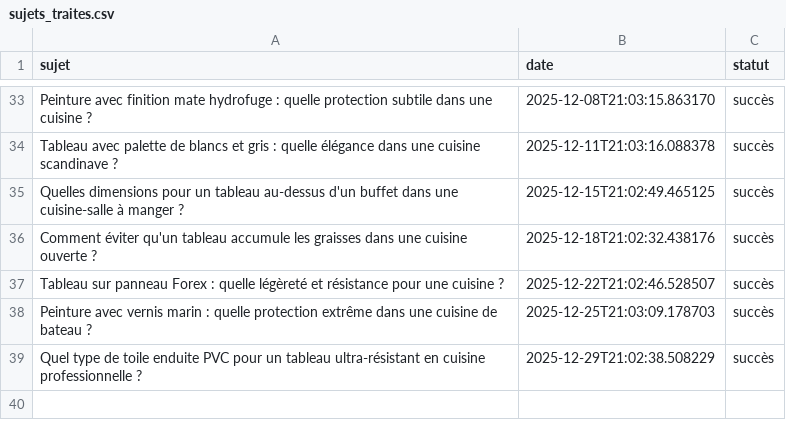
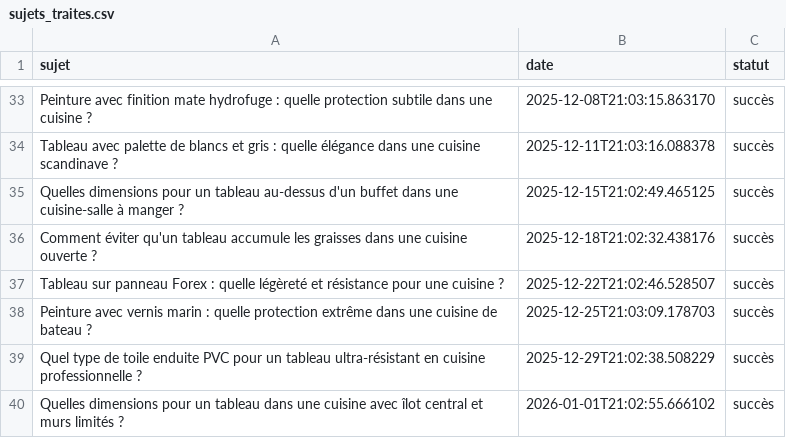
Before and after one commit to Metalosmose21/Cuisine-3, a CSV file: sujets_traites.csv, drawn as a sheet; only a part is shown, gaps mark what is left out.

```diff
--- a/sujets_traites.csv
+++ b/sujets_traites.csv
@@ -39 +39,2 @@ Peinture avec vernis marin : quelle protection extrême dans une cuisine de bate
 Quel type de toile enduite PVC pour un tableau ultra-résistant en cuisine professionnelle ?,2025-12-29T21:02:38.508229,succès
+Quelles dimensions pour un tableau dans une cuisine avec îlot central et murs limités ?,2026-01-01T21:02:55.666102,succès
```
Also changed, not shown: sujets.csv.
